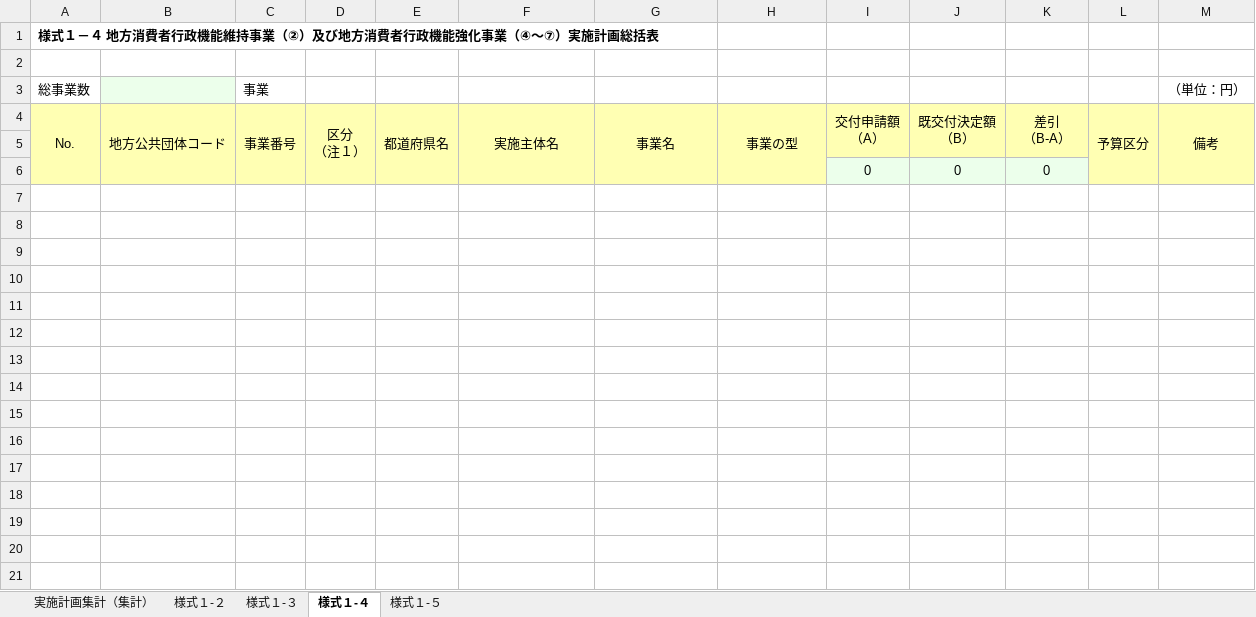
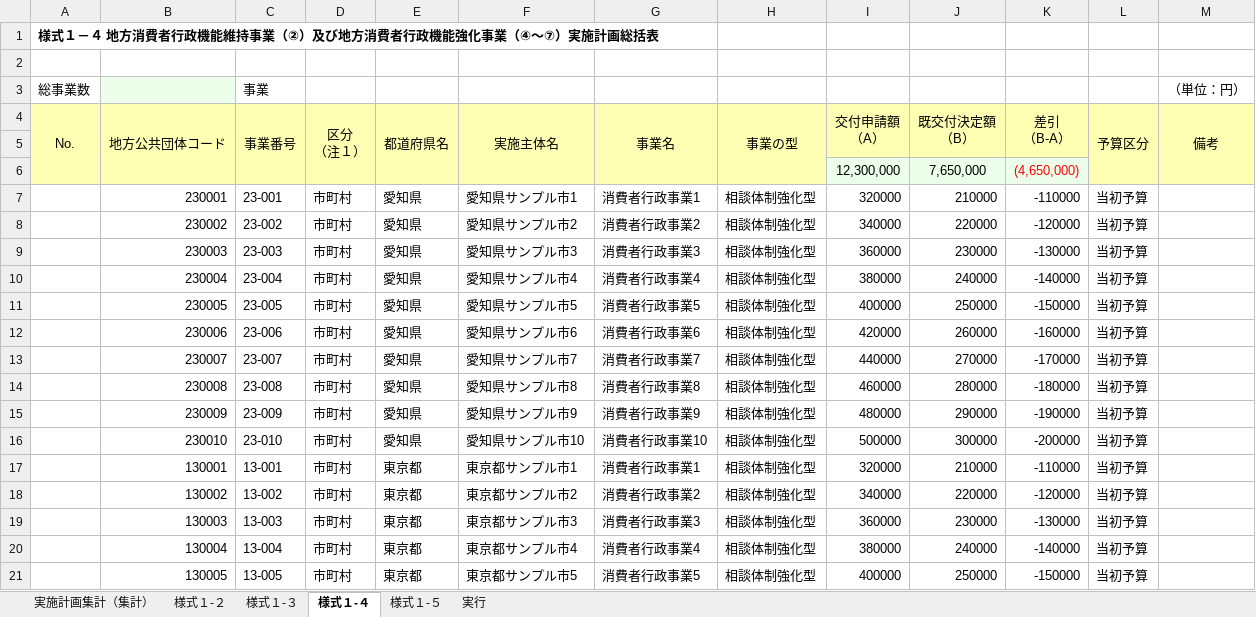
Before and after one commit to Okkyyt/practice_vba_macro, an Excel workbook: 03_実施計画書一覧（集計）イメージ251216.xlsm, sheet 様式１-４, drawn as a sheet; only a part is shown; values as stored, in another font and other column widths than the file's, no borders; removed rows and columns are numbered as before the commit, all else as after; the diff covers the shown part only; the diff names each change by its address in the sheet, - before the commit and + after, or states it on an @@ line.

Commit message:
add: sheet6, upd: sheet

```diff
--- a/03_実施計画書一覧（集計）イメージ251216.xlsm (sheet 様式１-４)
+++ b/03_実施計画書一覧（集計）イメージ251216.xlsm (sheet 様式１-４)
+sheet tab: 実行
-row 6:  |  |  |  |  |  |  |  | 0 | 0 | 0
+row 6:  |  |  |  |  |  |  |  | 12,300,000 | 7,650,000 | (4,650,000)
+row 7:  | 230001 | 23-001 | 市町村 | 愛知県 | 愛知県サンプル市1 | 消費者行政事業1 | 相談体制強化型 | 320000 | 210000 | -110000 | 当初予算
+row 8:  | 230002 | 23-002 | 市町村 | 愛知県 | 愛知県サンプル市2 | 消費者行政事業2 | 相談体制強化型 | 340000 | 220000 | -120000 | 当初予算
+row 9:  | 230003 | 23-003 | 市町村 | 愛知県 | 愛知県サンプル市3 | 消費者行政事業3 | 相談体制強化型 | 360000 | 230000 | -130000 | 当初予算
+row 10:  | 230004 | 23-004 | 市町村 | 愛知県 | 愛知県サンプル市4 | 消費者行政事業4 | 相談体制強化型 | 380000 | 240000 | -140000 | 当初予算
+row 11:  | 230005 | 23-005 | 市町村 | 愛知県 | 愛知県サンプル市5 | 消費者行政事業5 | 相談体制強化型 | 400000 | 250000 | -150000 | 当初予算
+row 12:  | 230006 | 23-006 | 市町村 | 愛知県 | 愛知県サンプル市6 | 消費者行政事業6 | 相談体制強化型 | 420000 | 260000 | -160000 | 当初予算
+row 13:  | 230007 | 23-007 | 市町村 | 愛知県 | 愛知県サンプル市7 | 消費者行政事業7 | 相談体制強化型 | 440000 | 270000 | -170000 | 当初予算
+row 14:  | 230008 | 23-008 | 市町村 | 愛知県 | 愛知県サンプル市8 | 消費者行政事業8 | 相談体制強化型 | 460000 | 280000 | -180000 | 当初予算
+row 15:  | 230009 | 23-009 | 市町村 | 愛知県 | 愛知県サンプル市9 | 消費者行政事業9 | 相談体制強化型 | 480000 | 290000 | -190000 | 当初予算
+row 16:  | 230010 | 23-010 | 市町村 | 愛知県 | 愛知県サンプル市10 | 消費者行政事業10 | 相談体制強化型 | 500000 | 300000 | -200000 | 当初予算
+row 17:  | 130001 | 13-001 | 市町村 | 東京都 | 東京都サンプル市1 | 消費者行政事業1 | 相談体制強化型 | 320000 | 210000 | -110000 | 当初予算
+row 18:  | 130002 | 13-002 | 市町村 | 東京都 | 東京都サンプル市2 | 消費者行政事業2 | 相談体制強化型 | 340000 | 220000 | -120000 | 当初予算
+row 19:  | 130003 | 13-003 | 市町村 | 東京都 | 東京都サンプル市3 | 消費者行政事業3 | 相談体制強化型 | 360000 | 230000 | -130000 | 当初予算
+row 20:  | 130004 | 13-004 | 市町村 | 東京都 | 東京都サンプル市4 | 消費者行政事業4 | 相談体制強化型 | 380000 | 240000 | -140000 | 当初予算
+row 21:  | 130005 | 13-005 | 市町村 | 東京都 | 東京都サンプル市5 | 消費者行政事業5 | 相談体制強化型 | 400000 | 250000 | -150000 | 当初予算
```
Also changed, not shown: 15 added rows elsewhere in this sheet, sheet 様式１-３, sheet 様式１-２, sheet 様式１-５, charts or pictures, 10 other files.
